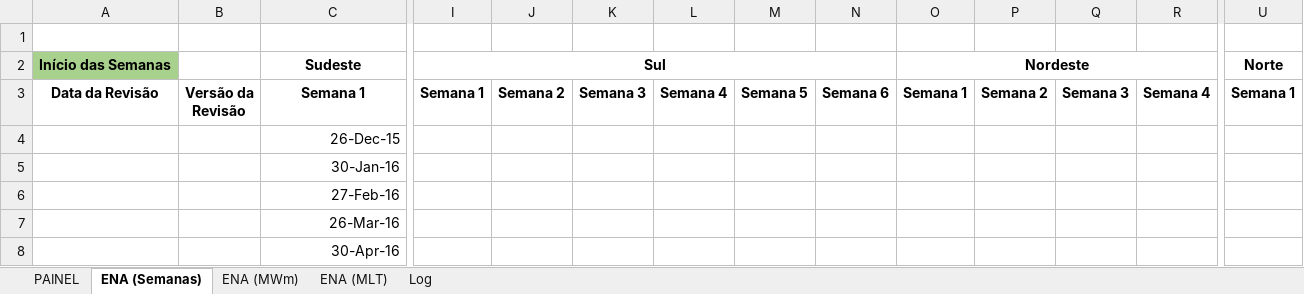
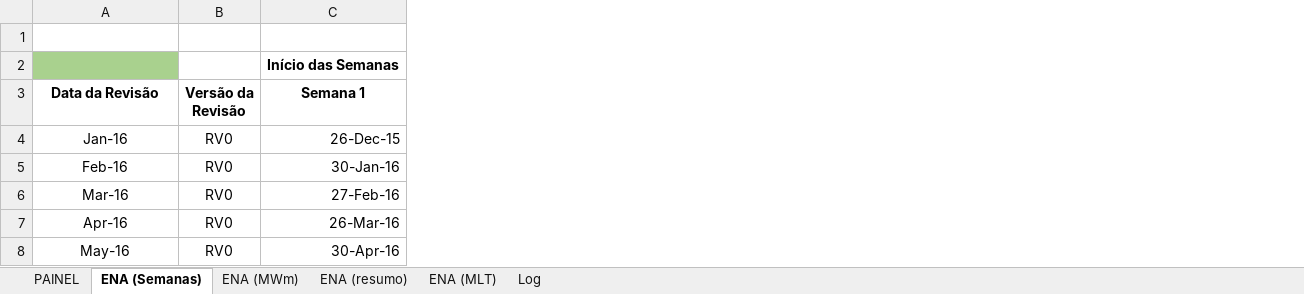
Before and after one commit to ClaudioSiervi/extracao-previsao-vazoes, an Excel workbook: Previsão de Vazões.xlsm, sheet ENA (Semanas), drawn as a sheet; only a part is shown, gaps mark what is left out; values as stored, in another font and other column widths than the file's, no borders; removed rows and columns are numbered as before the commit, all else as after; rows hold the shown columns only; the diff covers the shown part only; the diff names each change by its address in the sheet, - before the commit and + after, or states it on an @@ line.

```diff
--- a/Previsão de Vazões.xlsm (sheet ENA (Semanas))
+++ b/Previsão de Vazões.xlsm (sheet ENA (Semanas))
+sheet tab: ENA (resumo)
-column I (Semana 1), empty
-column J (Semana 2), empty
-column K (Semana 3), empty
-column L (Semana 4), empty
-column M (Semana 5), empty
-column N (Semana 6), empty
-column O (Semana 1), empty
-column P (Semana 2), empty
-column Q (Semana 3), empty
-column R (Semana 4), empty
-column U (Semana 1), empty
-row 2: Início das Semanas |  | Sudeste | Sul |  |  |  |  |  | Nordeste |  |  |  | Norte
+row 2:  |  | Início das Semanas
-A4 (Data da Revisão): (empty)
+A4 (Data da Revisão): Jan-16
-B4:B8 (Versão da Revisão): (empty)
+B4:B8 (Versão da Revisão): RV0
-A5 (Data da Revisão): (empty)
+A5 (Data da Revisão): Feb-16
-A6 (Data da Revisão): (empty)
+A6 (Data da Revisão): Mar-16
-A7 (Data da Revisão): (empty)
+A7 (Data da Revisão): Apr-16
-A8 (Data da Revisão): (empty)
+A8 (Data da Revisão): May-16
```
Also changed, not shown: 7 removed columns elsewhere in this sheet, 1 other file.
